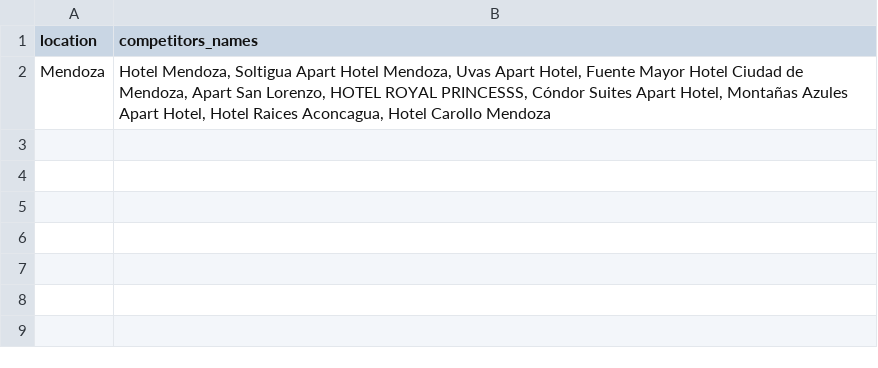
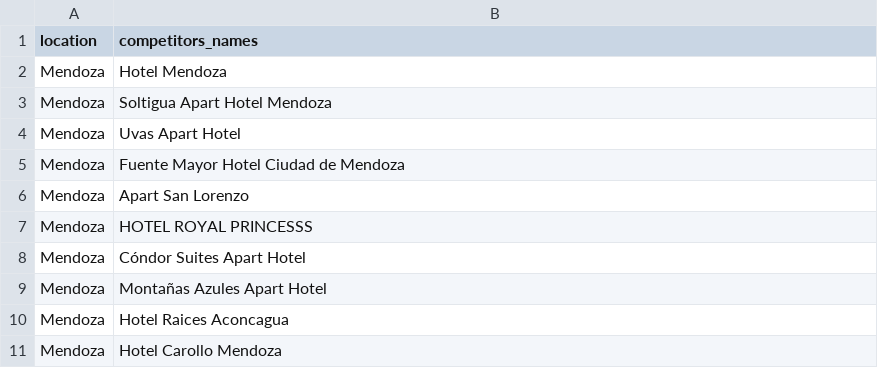
Before and after one commit to ortizfram/Booking-Price-Scraper, a CSV file: competitors_names.csv, drawn as a sheet.

```diff
--- a/competitors_names.csv
+++ b/competitors_names.csv
@@ -1,2 +1,11 @@
 location,competitors_names
-Mendoza,"Hotel Mendoza, Soltigua Apart Hotel Mendoza, Uvas Apart Hotel, Fuente Mayor Hotel Ciudad de Mendoza, Apart San Lorenzo, HOTEL ROYAL PRINCESSS, Cóndor Suites Apart Hotel, Montañas Azules Apart Hotel, Hotel Raices Aconcagua, Hotel Carollo Mendoza"
+Mendoza,Hotel Mendoza
+Mendoza,Soltigua Apart Hotel Mendoza
+Mendoza,Uvas Apart Hotel
+Mendoza,Fuente Mayor Hotel Ciudad de Mendoza
+Mendoza,Apart San Lorenzo
+Mendoza,HOTEL ROYAL PRINCESSS
+Mendoza,Cóndor Suites Apart Hotel
+Mendoza,Montañas Azules Apart Hotel
+Mendoza,Hotel Raices Aconcagua
+Mendoza,Hotel Carollo Mendoza
```
Also changed, not shown: 1 other file.
